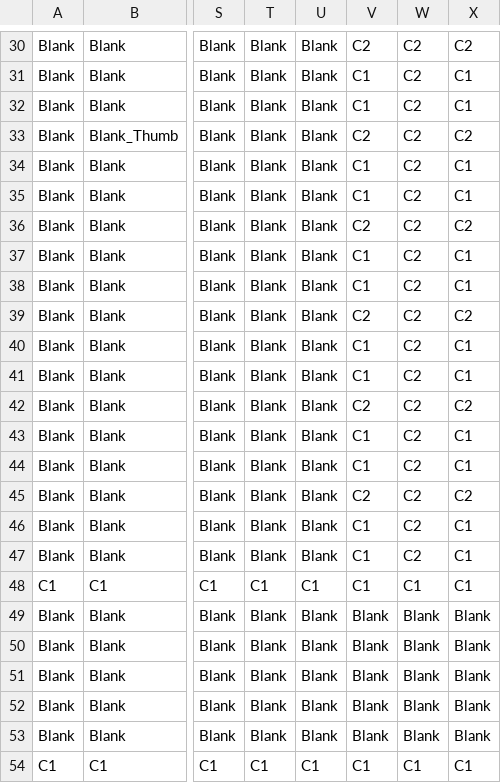
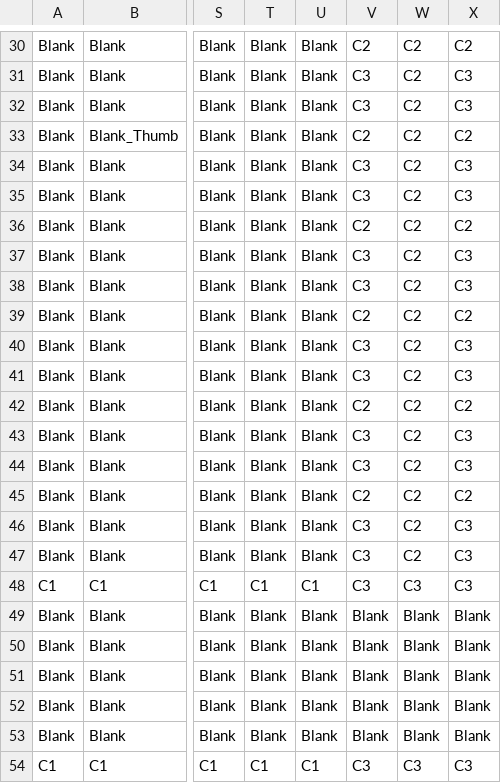
Before and after one commit to LaurieLBaker/coded-mittens, a CSV file: template/mitten_template.csv, drawn as a sheet; only a part is shown, gaps mark what is left out; the diff covers the shown part only; the diff names each change by its address in the sheet, - before the commit and + after, or states it on an @@ line.

```diff
--- a/template/mitten_template.csv
+++ b/template/mitten_template.csv
-V31:V32: C1
+V31:V32: C3
-X31:X32: C1
+X31:X32: C3
-V34:V35: C1
+V34:V35: C3
-X34:X35: C1
+X34:X35: C3
-V37:V38: C1
+V37:V38: C3
-X37:X38: C1
+X37:X38: C3
-V40:V41: C1
+V40:V41: C3
-X40:X41: C1
+X40:X41: C3
-V43:V44: C1
+V43:V44: C3
-X43:X44: C1
+X43:X44: C3
-V46:V48: C1
+V46:V48: C3
-X46:X48: C1
+X46:X48: C3
-W48: C1
+W48: C3
-V54: C1
+V54: C3
-W54: C1
+W54: C3
-X54: C1
+X54: C3
```
Also changed, not shown: 38 edited cells elsewhere in this file, 1 other file.
